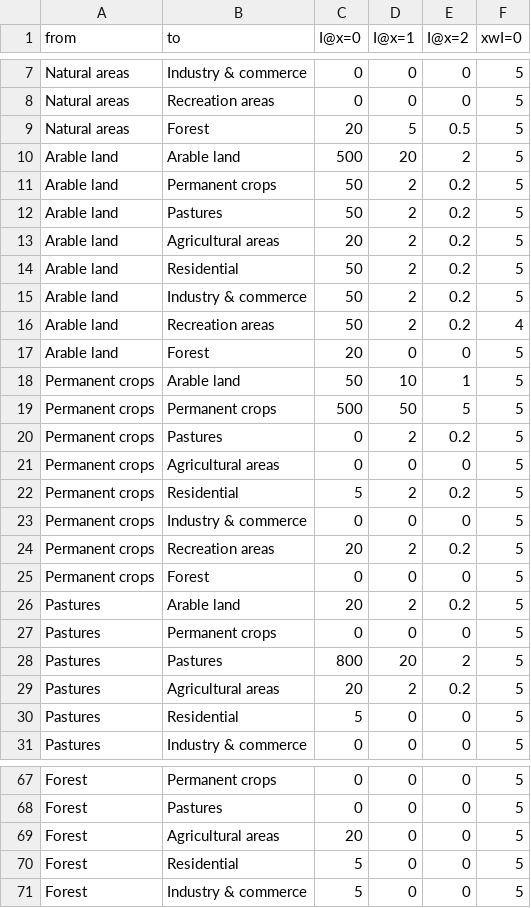
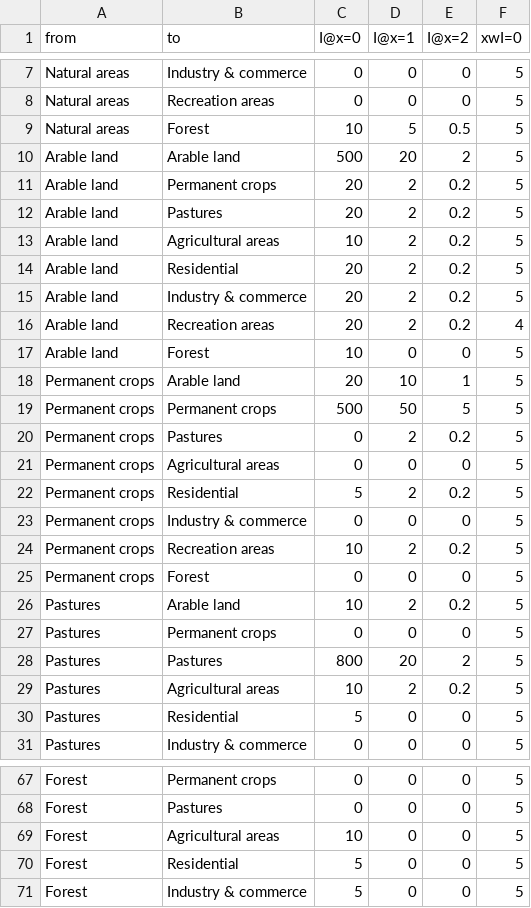
Before and after one commit to Ursidean/ENC, a CSV file: Example_case_study_output/Berlin/Rules/initial_rules.csv, drawn as a sheet; only a part is shown, gaps mark what is left out.

```diff
--- a/Example_case_study_output/Berlin/Rules/initial_rules.csv
+++ b/Example_case_study_output/Berlin/Rules/initial_rules.csv
@@ -8,12 +8,12 @@ Natural areas,Industry & commerce,0,0,0,5
 Natural areas,Recreation areas,0,0,0,5
-Natural areas,Forest,20,5,0.5,5
+Natural areas,Forest,10,5,0.5,5
 Arable land,Arable land,500,20,2,5
-Arable land,Permanent crops,50,2,0.2,5
-Arable land,Pastures,50,2,0.2,5
-Arable land,Agricultural areas,20,2,0.2,5
-Arable land,Residential,50,2,0.2,5
-Arable land,Industry & commerce,50,2,0.2,5
-Arable land,Recreation areas,50,2,0.2,4
-Arable land,Forest,20,0,0,5
-Permanent crops,Arable land,50,10,1,5
+Arable land,Permanent crops,20,2,0.2,5
+Arable land,Pastures,20,2,0.2,5
+Arable land,Agricultural areas,10,2,0.2,5
+Arable land,Residential,20,2,0.2,5
+Arable land,Industry & commerce,20,2,0.2,5
+Arable land,Recreation areas,20,2,0.2,4
+Arable land,Forest,10,0,0,5
+Permanent crops,Arable land,20,10,1,5
 Permanent crops,Permanent crops,500,50,5,5
@@ -23,8 +23,8 @@ Permanent crops,Residential,5,2,0.2,5
 Permanent crops,Industry & commerce,0,0,0,5
-Permanent crops,Recreation areas,20,2,0.2,5
+Permanent crops,Recreation areas,10,2,0.2,5
 Permanent crops,Forest,0,0,0,5
-Pastures,Arable land,20,2,0.2,5
+Pastures,Arable land,10,2,0.2,5
 Pastures,Permanent crops,0,0,0,5
 Pastures,Pastures,800,20,2,5
-Pastures,Agricultural areas,20,2,0.2,5
+Pastures,Agricultural areas,10,2,0.2,5
 Pastures,Residential,5,0,0,5
@@ -68,3 +68,3 @@ Forest,Permanent crops,0,0,0,5
 Forest,Pastures,0,0,0,5
-Forest,Agricultural areas,20,0,0,5
+Forest,Agricultural areas,10,0,0,5
 Forest,Residential,5,0,0,5
```
Also changed, not shown: Example_case_study_output/Berlin/initial_rule_metrics.csv, Example_case_study_output/Budapest/Rules/initial_rules.csv, 33 other files.
